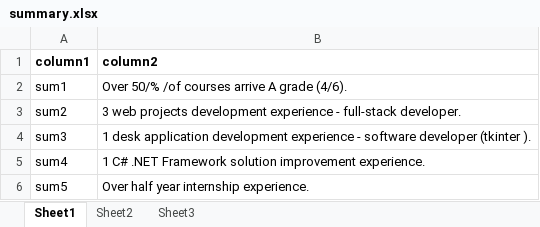
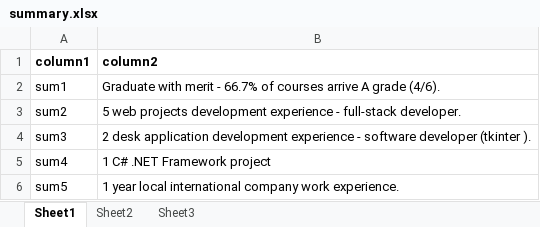
Before and after one commit to FinnHZ/pureFlaskCV, an Excel workbook: static/document/summary.xlsx, sheet Sheet1, drawn as a sheet; values as stored, in another font and other column widths than the file's, no borders; the diff names each change by its address in the sheet, - before the commit and + after, or states it on an @@ line.

```diff
--- a/static/document/summary.xlsx (sheet Sheet1)
+++ b/static/document/summary.xlsx (sheet Sheet1)
-B2 (column2): Over 50/% /of courses arrive…
+B2 (column2): Graduate with merit - 66.7% of courses arrive…
-B3 (column2): 3 web projects…
+B3 (column2): 5 web projects…
-B4 (column2): 1 desk application…
+B4 (column2): 2 desk application…
-B5 (column2): 1 C# .NET Framework solution improvement experience.
+B5 (column2): 1 C# .NET Framework project
-B6 (column2): Over half year internship experience.
+B6 (column2): 1 year local international company work experience.
```
Also changed, not shown: static/document/experience.xlsx, static/document/skills.xlsx, 1 other file.
